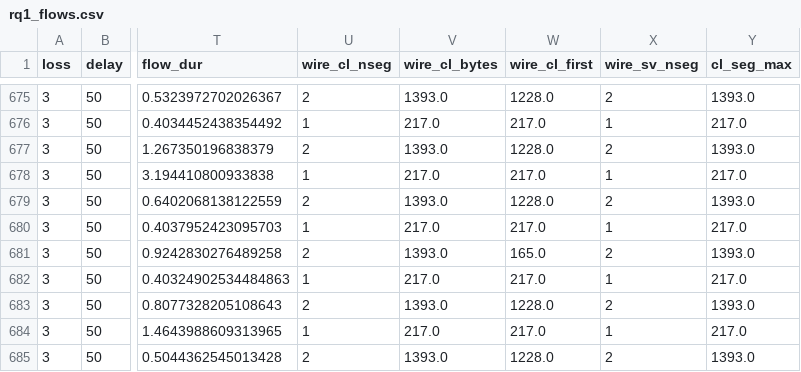
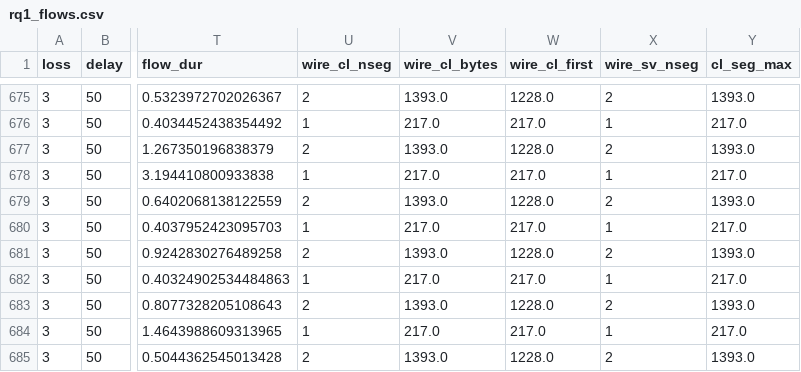
Before and after one commit to TranQuy-lab/anm, a CSV file: 04-thiet-ke-nghien-cuu/analysis/tables/rq1_flows.csv, drawn as a sheet; only a part is shown, gaps mark what is left out; the diff names each change by its address in the sheet, - before the commit and + after, or states it on an @@ line.

Commit message:
Vòng 4: sửa đoạn Holm toàn cục đã cũ (156 test/81 ý nghĩa), cột % và Δ phân rã; checker TÍNH LẠI 234 mục; K2 chứng minh c9 có nội dung; wire_cl_first hết giá trị sai; bổ sung tiền lệ GSO/PMTU

```diff
--- a/04-thiet-ke-nghien-cuu/analysis/tables/rq1_flows.csv
+++ b/04-thiet-ke-nghien-cuu/analysis/tables/rq1_flows.csv
-W681 (wire_cl_first): 165.0
+W681 (wire_cl_first): 1228.0
```
Also changed, not shown: 9 other files.
